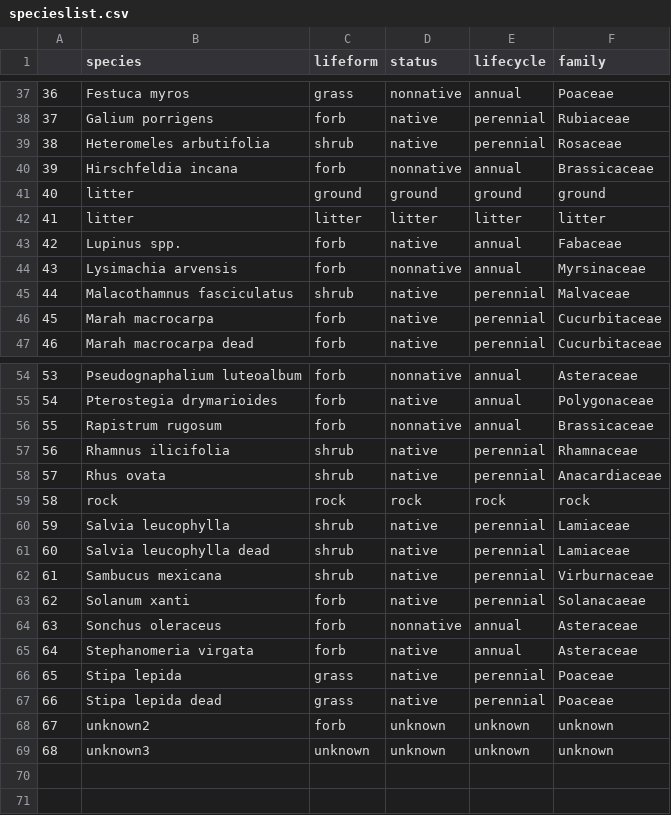
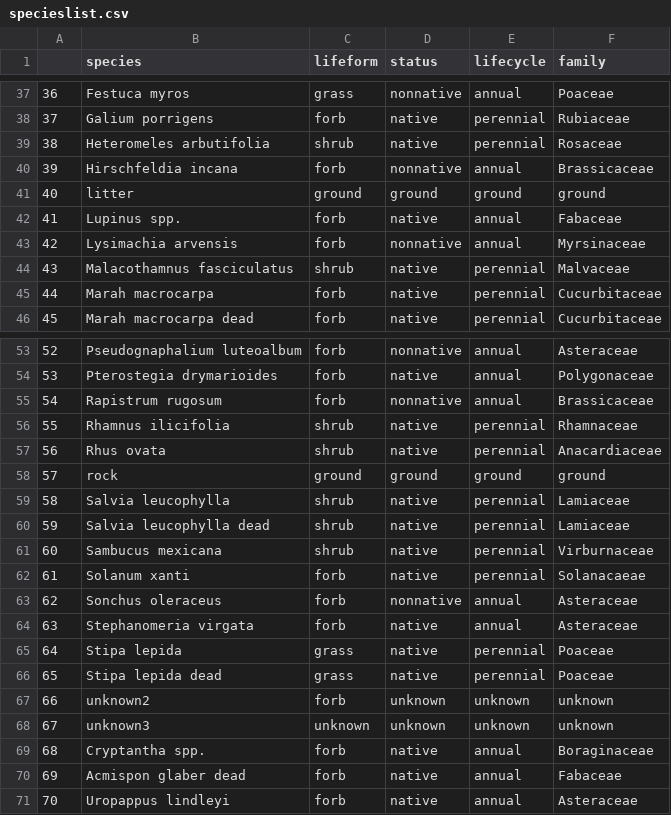
Before and after one commit to steph4301/chaparraldegradation_2022, a CSV file: specieslist.csv, drawn as a sheet; only a part is shown, gaps mark what is left out; removed rows and columns are numbered as before the commit, all else as after; the diff names each change by its address in the sheet, - before the commit and + after, or states it on an @@ line.

Commit message:
updated with missing species.

```diff
--- a/specieslist.csv
+++ b/specieslist.csv
-row 42: 41 | litter | litter | litter | litter | litter
@@ column A renumbered between rows 42 and 68 @@
-C58 (lifeform): rock
+C58 (lifeform): ground
-D58 (status): rock
+D58 (status): ground
-E58 (lifecycle): rock
+E58 (lifecycle): ground
-F58 (family): rock
+F58 (family): ground
+row 69: 68 | Cryptantha spp. | forb | native | annual | Boraginaceae
+row 70: 69 | Acmispon glaber dead | forb | native | annual | Fabaceae
+row 71: 70 | Uropappus lindleyi | forb | native | annual | Asteraceae
```
